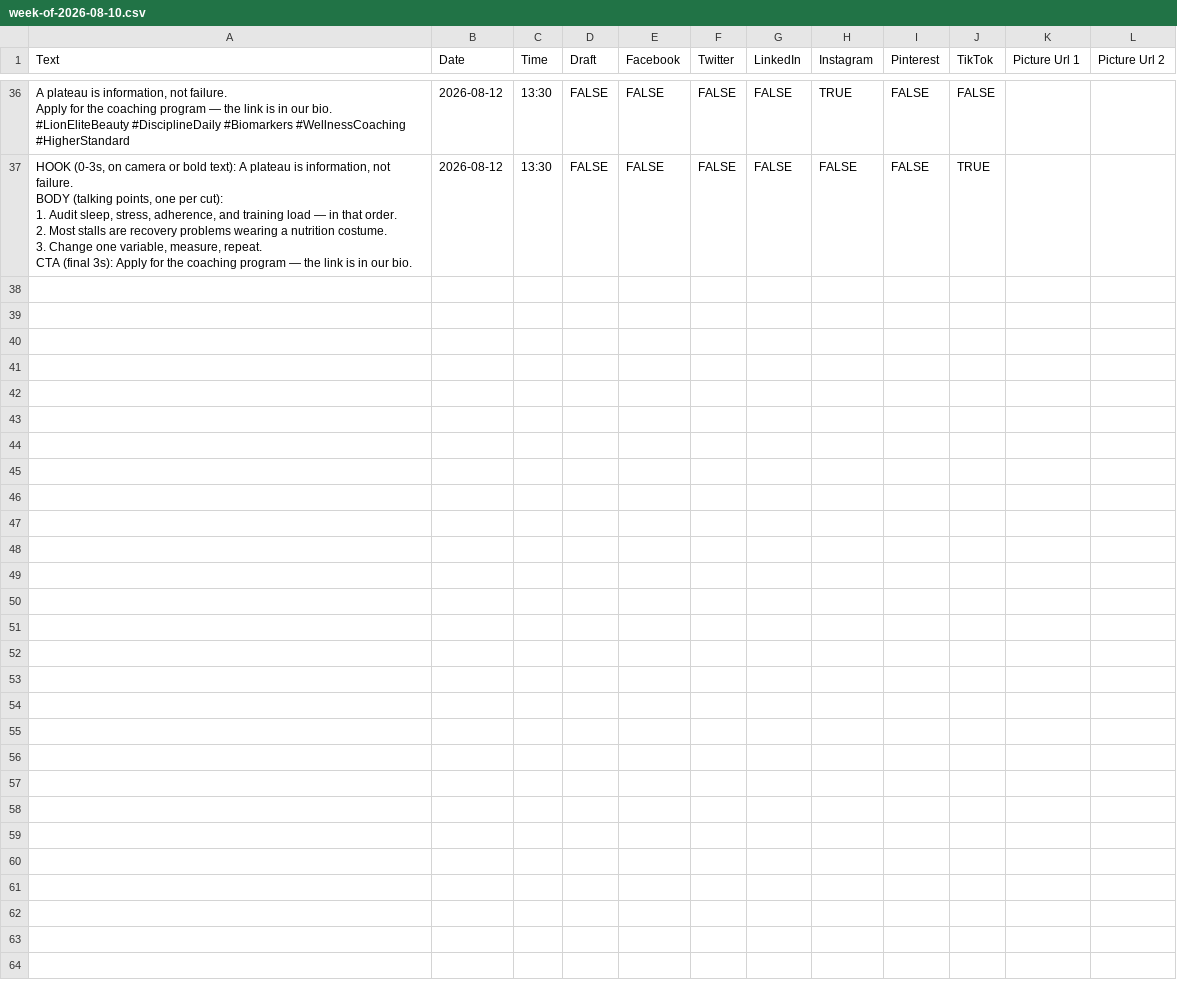
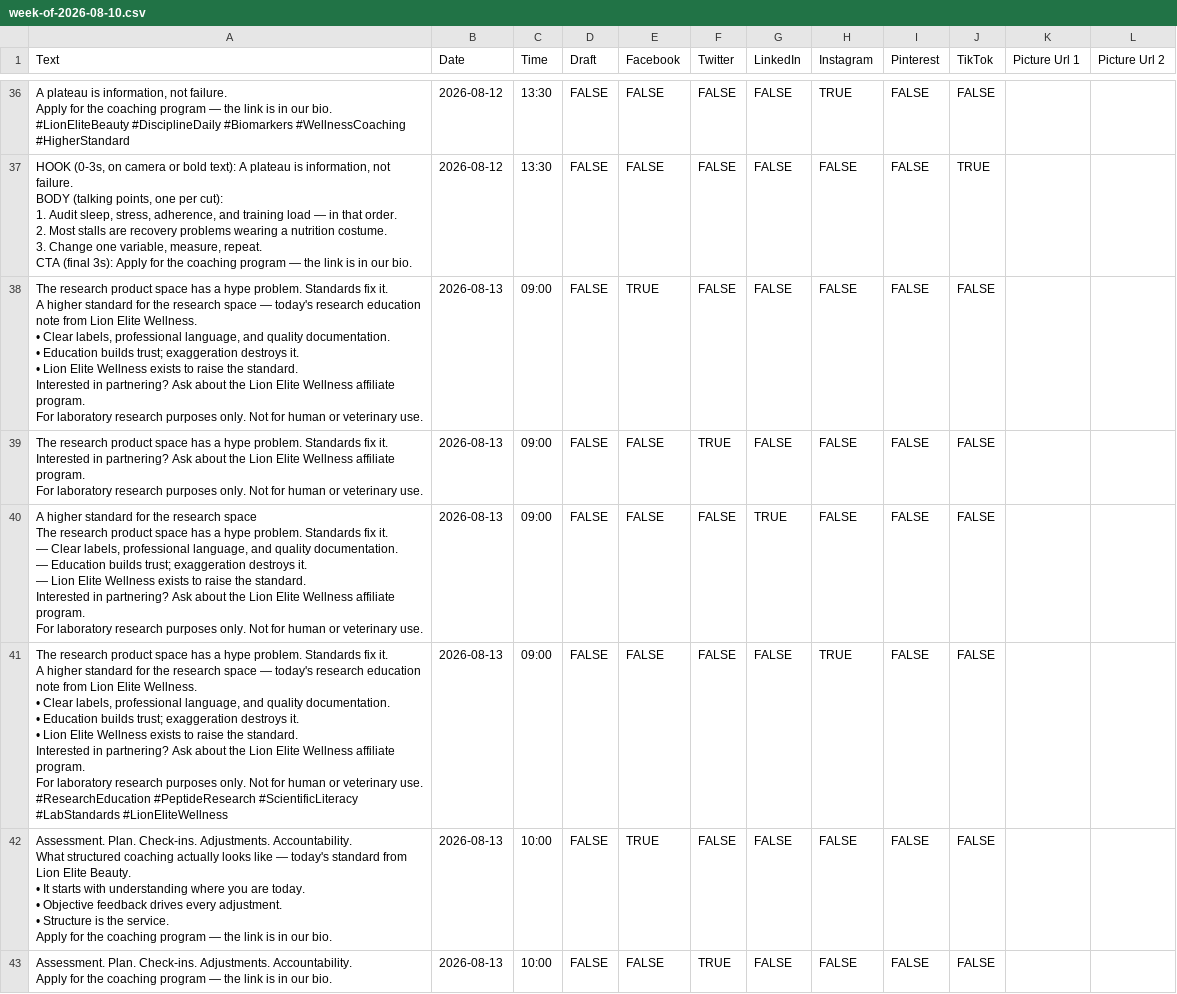
Before and after one commit to lionelite/lion-elite-os, a CSV file: content/metricool-import/week-of-2026-08-10.csv, drawn as a sheet; only a part is shown, gaps mark what is left out; the diff covers the shown part only.

```diff
--- a/content/metricool-import/week-of-2026-08-10.csv
+++ b/content/metricool-import/week-of-2026-08-10.csv
@@ -313 +313,53 @@ BODY (talking points, one per cut):
 CTA (final 3s): Apply for the coaching program — the link is in our bio.",2026-08-12,13:30,FALSE,FALSE,FALSE,FALSE,FALSE,FALSE,TRUE,,
+"The research product space has a hype problem. Standards fix it.
+
+A higher standard for the research space — today's research education note from Lion Elite Wellness.
+
+• Clear labels, professional language, and quality documentation.
+• Education builds trust; exaggeration destroys it.
+• Lion Elite Wellness exists to raise the standard.
+
+Interested in partnering? Ask about the Lion Elite Wellness affiliate program.
+
+For laboratory research purposes only. Not for human or veterinary use.",2026-08-13,09:00,FALSE,TRUE,FALSE,FALSE,FALSE,FALSE,FALSE,,
+"The research product space has a hype problem. Standards fix it.
+
+Interested in partnering? Ask about the Lion Elite Wellness affiliate program.
+
+For laboratory research purposes only. Not for human or veterinary use.",2026-08-13,09:00,FALSE,FALSE,TRUE,FALSE,FALSE,FALSE,FALSE,,
+"A higher standard for the research space
+
+The research product space has a hype problem. Standards fix it.
+
+— Clear labels, professional language, and quality documentation.
+— Education builds trust; exaggeration destroys it.
+— Lion Elite Wellness exists to raise the standard.
+
+Interested in partnering? Ask about the Lion Elite Wellness affiliate program.
+
+For laboratory research purposes only. Not for human or veterinary use.",2026-08-13,09:00,FALSE,FALSE,FALSE,TRUE,FALSE,FALSE,FALSE,,
+"The research product space has a hype problem. Standards fix it.
+
+A higher standard for the research space — today's research education note from Lion Elite Wellness.
+
+• Clear labels, professional language, and quality documentation.
+• Education builds trust; exaggeration destroys it.
+• Lion Elite Wellness exists to raise the standard.
+
+Interested in partnering? Ask about the Lion Elite Wellness affiliate program.
+
+For laboratory research purposes only. Not for human or veterinary use.
+
+#ResearchEducation #PeptideResearch #ScientificLiteracy #LabStandards #LionEliteWellness",2026-08-13,09:00,FALSE,FALSE,FALSE,FALSE,TRUE,FALSE,FALSE,,
+"Assessment. Plan. Check-ins. Adjustments. Accountability.
+
+What structured coaching actually looks like — today's standard from Lion Elite Beauty.
+
+• It starts with understanding where you are today.
+• Objective feedback drives every adjustment.
+• Structure is the service.
+
+Apply for the coaching program — the link is in our bio.",2026-08-13,10:00,FALSE,TRUE,FALSE,FALSE,FALSE,FALSE,FALSE,,
+"Assessment. Plan. Check-ins. Adjustments. Accountability.
+
+Apply for the coaching program — the link is in our bio.",2026-08-13,10:00,FALSE,FALSE,TRUE,FALSE,FALSE,FALSE,FALSE,,
```
Also changed, not shown: 6 added rows elsewhere in this file, 4 other files.
